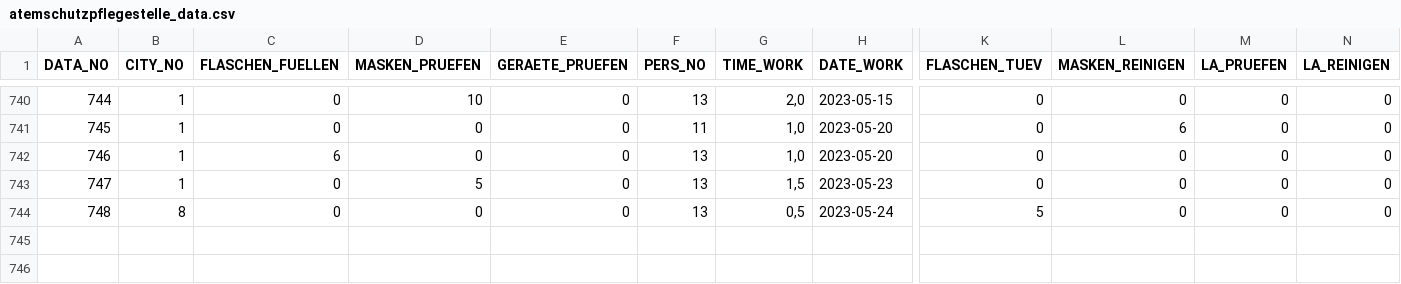
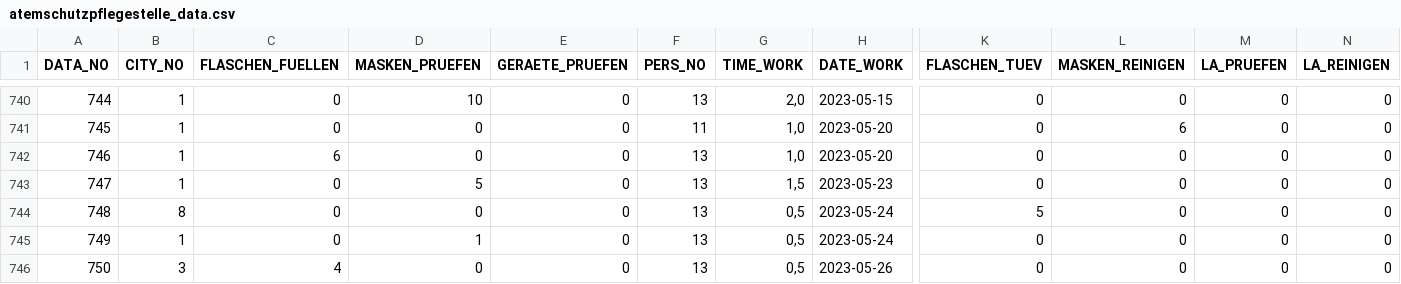
Before and after one commit to MichaelBehringer/AtemschutzDataBackup, a CSV file: atemschutzpflegestelle_data.csv, drawn as a sheet; only a part is shown, gaps mark what is left out; rows hold the shown columns only; the diff names each change by its address in the sheet, - before the commit and + after, or states it on an @@ line.

```diff
--- a/atemschutzpflegestelle_data.csv
+++ b/atemschutzpflegestelle_data.csv
+row 745: 749 | 1 | 0 | 1 | 0 | 13 | 0,5 | 2023-05-24 | 0 | 0 | 0 | 0
+row 746: 750 | 3 | 4 | 0 | 0 | 13 | 0,5 | 2023-05-26 | 0 | 0 | 0 | 0
```
Also changed, not shown: atemschutzpflegestelle_nr.csv.
